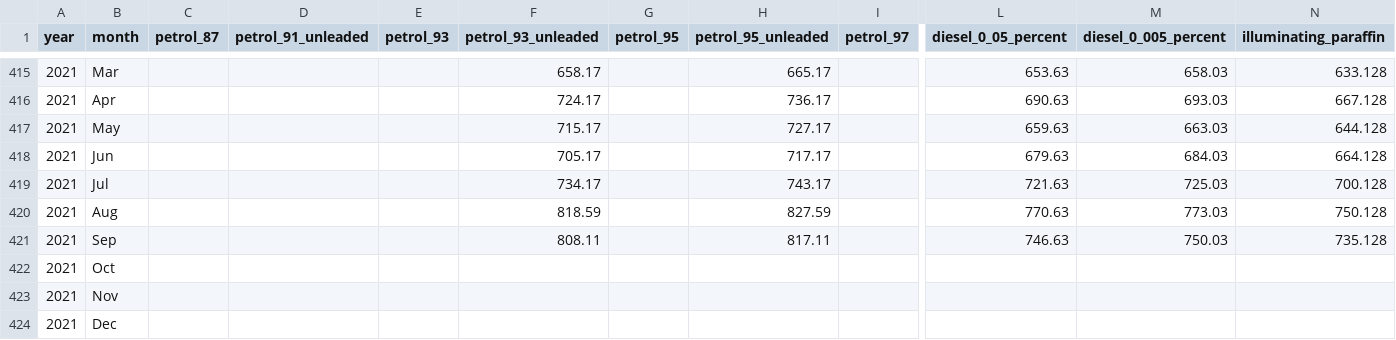
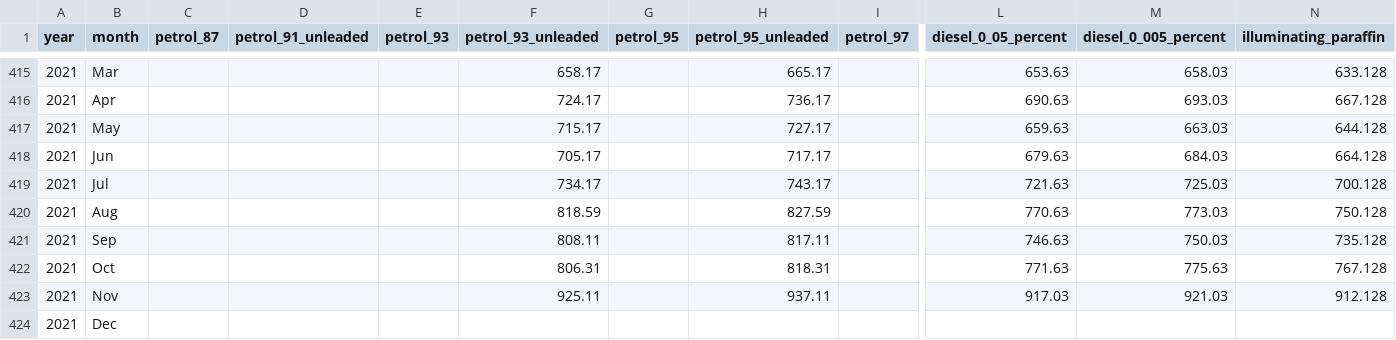
Before and after one commit to datawookie/saffer, a CSV file: data-raw/fuel-price-basic.csv, drawn as a sheet; only a part is shown, gaps mark what is left out; removed rows and columns are numbered as before the commit, all else as after; rows hold the shown columns only; the diff names each change by its address in the sheet, - before the commit and + after, or states it on an @@ line.

```diff
--- a/data-raw/fuel-price-basic.csv
+++ b/data-raw/fuel-price-basic.csv
-row 422: 2021 | Oct
-row 423: 2021 | Nov
+row 422: 2021 | Oct |  |  |  | 806.31 |  | 818.31 |  | 771.63 | 775.63 | 767.128
+row 423: 2021 | Nov |  |  |  | 925.11 |  | 937.11 |  | 917.03 | 921.03 | 912.128
```
Also changed, not shown: data-raw/fuel-price-brent-crude.csv, data-raw/fuel-price-usd-exchange-rate.csv, 5 other files.
